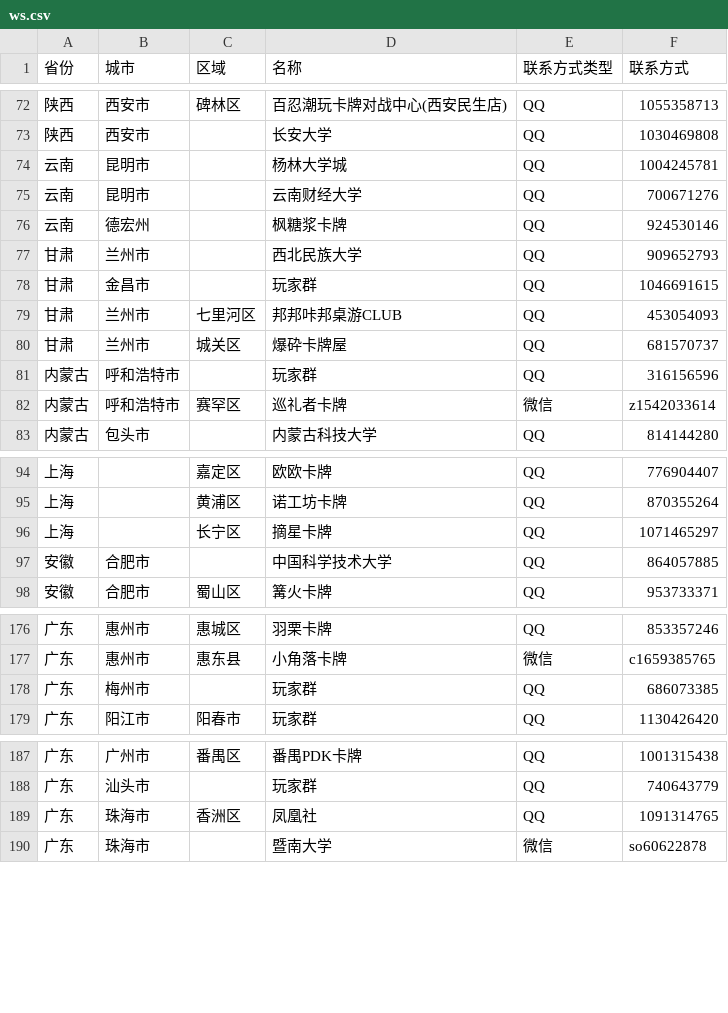
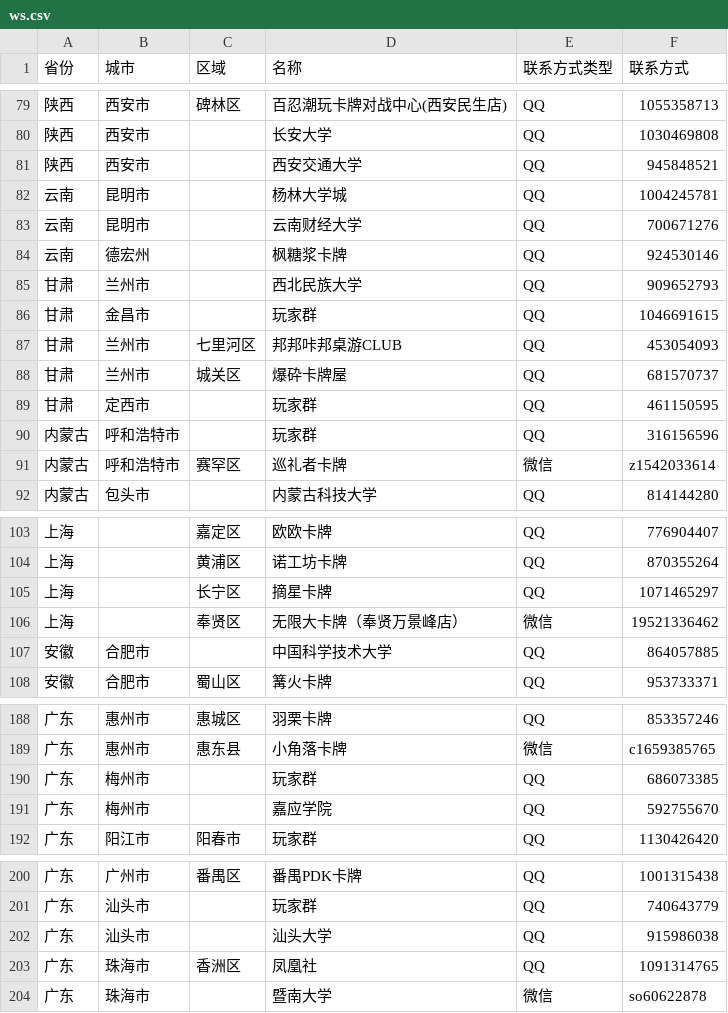
Before and after one commit to U-CLIMAX/TCGToolWS, a CSV file: src/assets/community/ws.csv, drawn as a sheet; only a part is shown, gaps mark what is left out; the diff covers the shown part only; the diff names each change by its address in the sheet, - before the commit and + after, or states it on an @@ line.

```diff
--- a/src/assets/community/ws.csv
+++ b/src/assets/community/ws.csv
+row 81: 陕西 | 西安市 |  | 西安交通大学 | QQ | 945848521
+row 89: 甘肃 | 定西市 |  | 玩家群 | QQ | 461150595
+row 106: 上海 |  | 奉贤区 | 无限大卡牌（奉贤万景峰店） | 微信 | 19521336462
+row 191: 广东 | 梅州市 |  | 嘉应学院 | QQ | 592755670
+row 202: 广东 | 汕头市 |  | 汕头大学 | QQ | 915986038
```
Also changed, not shown: 12 added rows and 2 edited cells elsewhere in this file.
